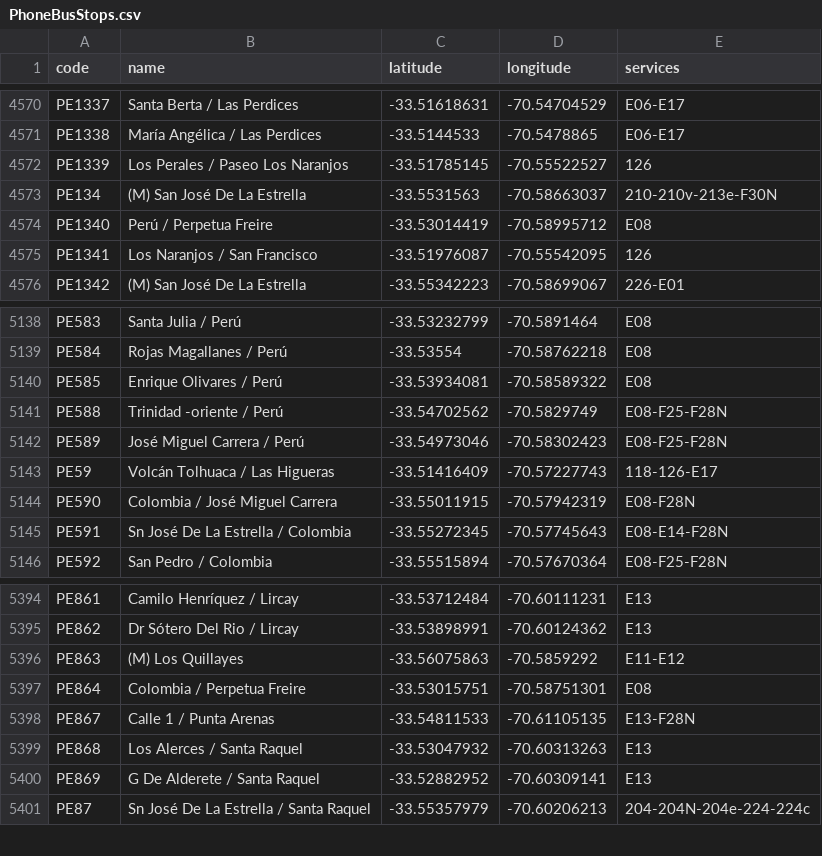
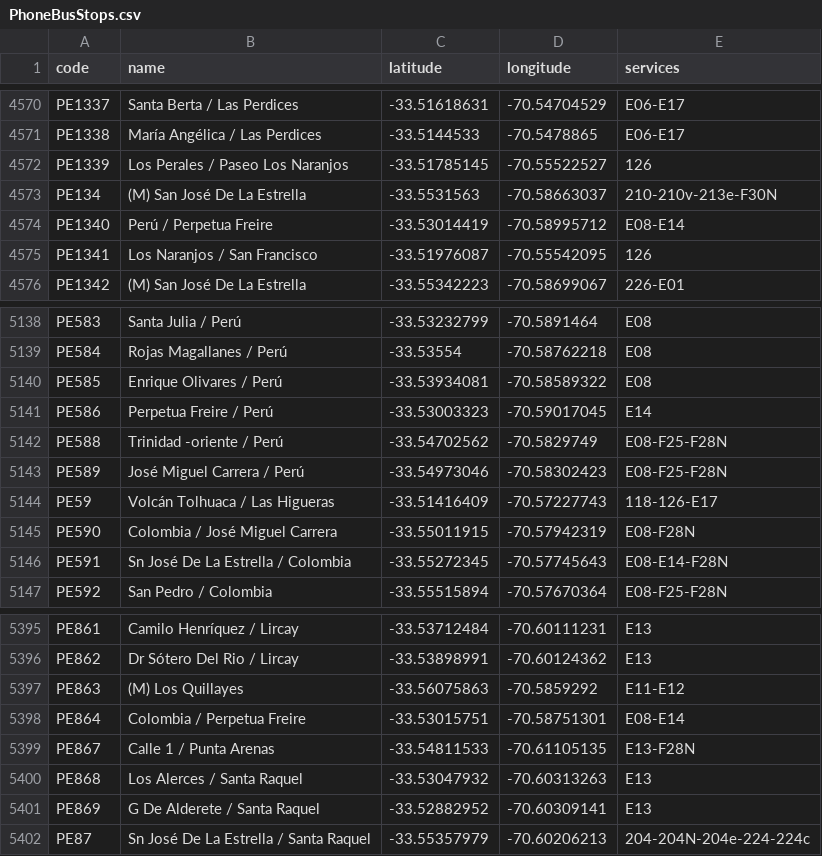
Before and after one commit to InspectorIncognito/pre-inspector, a CSV file: output/v0.6/PhoneBusStops.csv, drawn as a sheet; only a part is shown, gaps mark what is left out.

```diff
--- a/output/v0.6/PhoneBusStops.csv
+++ b/output/v0.6/PhoneBusStops.csv
@@ -4573,3 +4573,3 @@ PE1339;Los Perales / Paseo Los Naranjos;-33.51785145;-70.55522527;126
 PE134;(M) San José De La Estrella;-33.5531563;-70.58663037;210-210v-213e-F30N
-PE1340;Perú / Perpetua Freire;-33.53014419;-70.58995712;E08
+PE1340;Perú / Perpetua Freire;-33.53014419;-70.58995712;E08-E14
 PE1341;Los Naranjos / San Francisco;-33.51976087;-70.55542095;126
@@ -5140,2 +5140,3 @@ PE584;Rojas Magallanes / Perú;-33.53554;-70.58762218;E08
 PE585;Enrique Olivares / Perú;-33.53934081;-70.58589322;E08
+PE586;Perpetua Freire / Perú;-33.53003323;-70.59017045;E14
 PE588;Trinidad -oriente / Perú;-33.54702562;-70.5829749;E08-F25-F28N
@@ -5396,3 +5397,3 @@ PE862;Dr Sótero Del Rio / Lircay;-33.53898991;-70.60124362;E13
 PE863;(M) Los Quillayes;-33.56075863;-70.5859292;E11-E12
-PE864;Colombia / Perpetua Freire;-33.53015751;-70.58751301;E08
+PE864;Colombia / Perpetua Freire;-33.53015751;-70.58751301;E08-E14
 PE867;Calle 1 / Punta Arenas;-33.54811533;-70.61105135;E13-F28N
```
Also changed, not shown: output/v0.6/PhoneBusStopsSequences_dtpm.csv, 12 other files.
